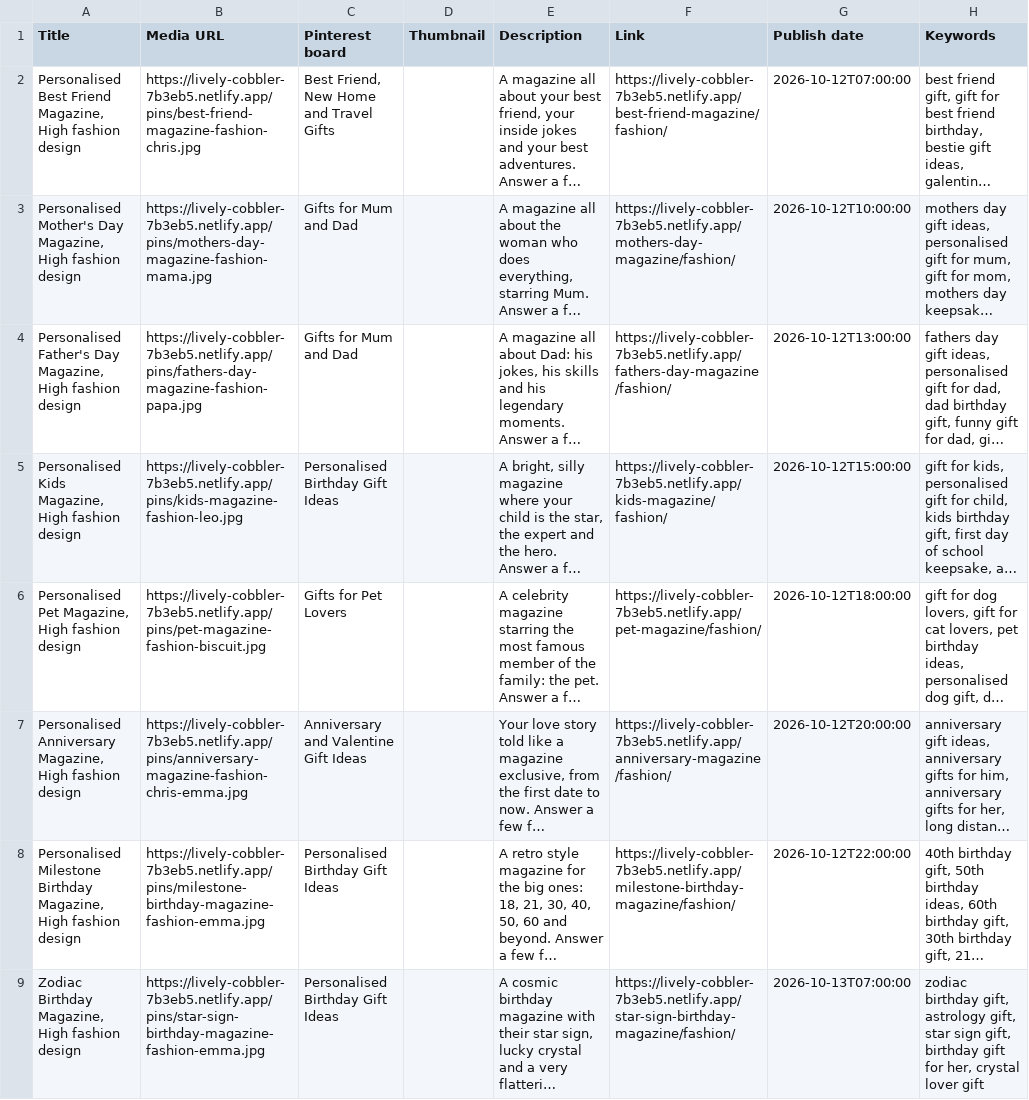
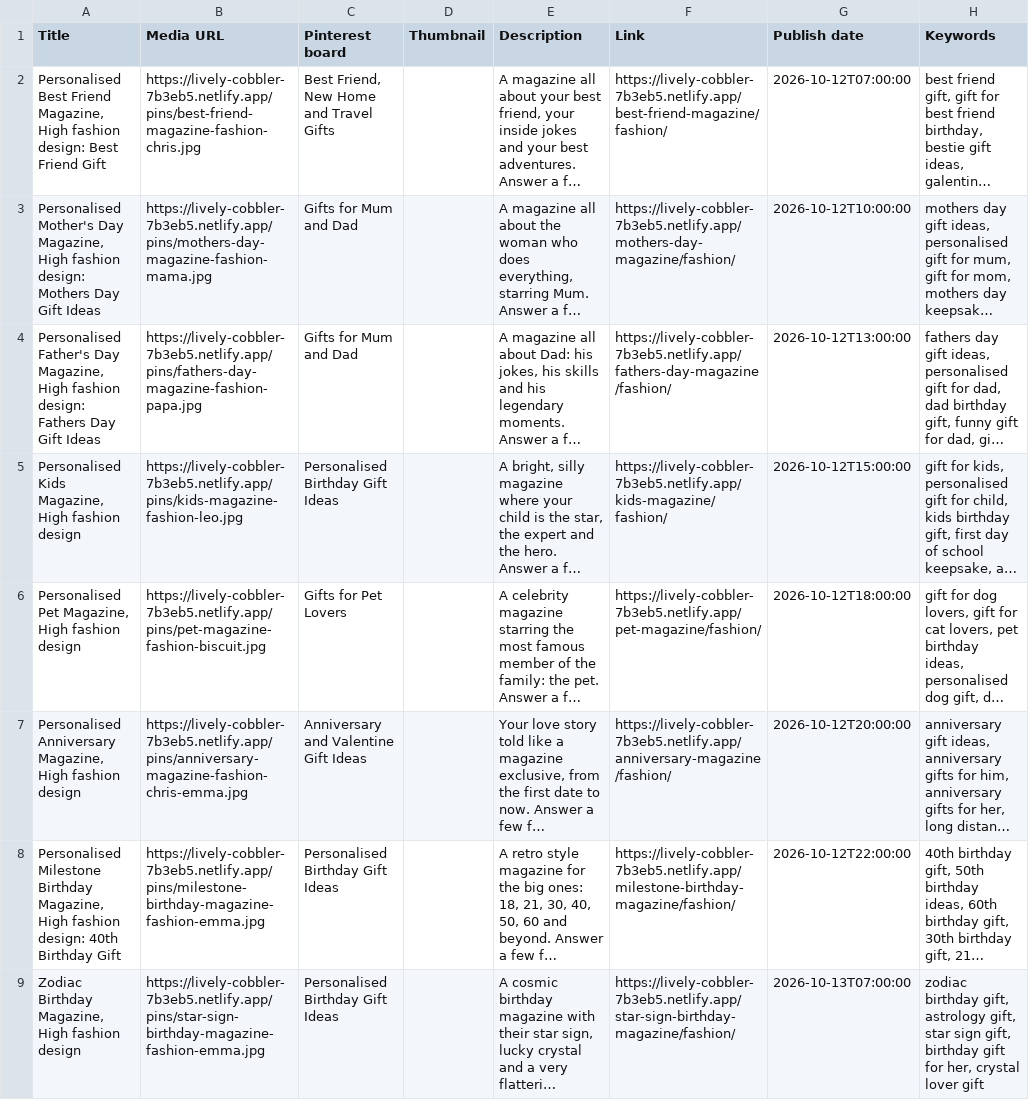
Before and after one commit to Maryjane287/Maryjane287, a CSV file: pinterest/cover-story-pins-batch-2.csv, drawn as a sheet; only a part is shown; long unchanged cells end in …; the diff covers the shown part only; the diff names each change by its address in the sheet, - before the commit and + after, or states it on an @@ line.

```diff
--- a/pinterest/cover-story-pins-batch-2.csv
+++ b/pinterest/cover-story-pins-batch-2.csv
-A2 (Title): …High fashion design
+A2 (Title): …High fashion design: Best Friend Gift
-A3 (Title): …High fashion design
+A3 (Title): …High fashion design: Mothers Day Gift Ideas
-A4 (Title): …High fashion design
+A4 (Title): …High fashion design: Fathers Day Gift Ideas
-A8 (Title): …High fashion design
+A8 (Title): …High fashion design: 40th Birthday Gift
```
Also changed, not shown: 43 edited cells elsewhere in this file, pinterest/cover-story-pins-batch-3.csv, pinterest/cover-story-pins-batch-4.csv, 2 other files.
